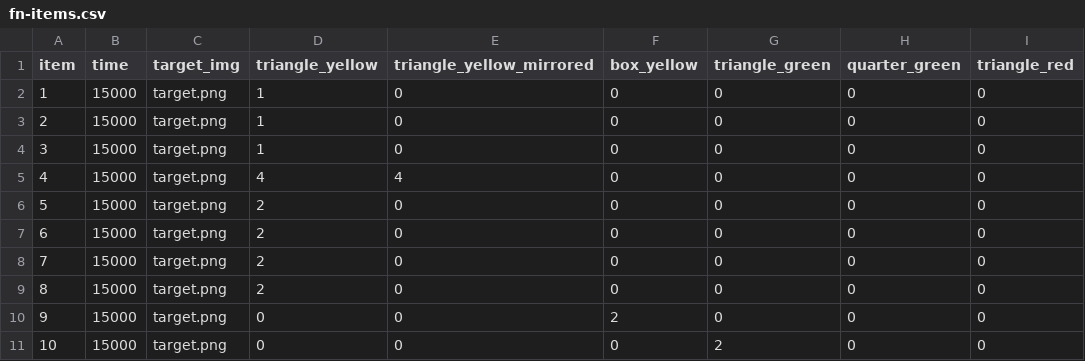
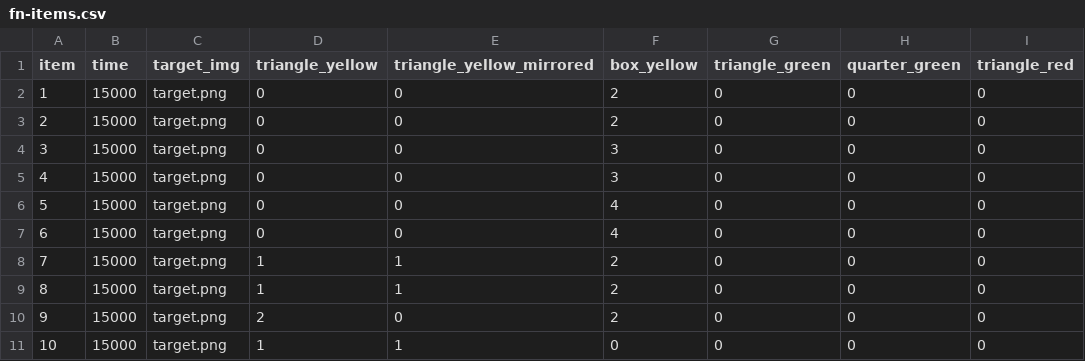
Before and after one commit to Robo1993/IDS-M_adaptive_testing, a CSV file: items/fn-items.csv, drawn as a sheet; only a part is shown; the diff names each change by its address in the sheet, - before the commit and + after, or states it on an @@ line.

Commit message:
Update fn-items.csv
matched icons to target figure

```diff
--- a/items/fn-items.csv
+++ b/items/fn-items.csv
-D2:D4 (triangle_yellow): 1
+D2:D4 (triangle_yellow): 0
-F2:F3 (box_yellow): 0
+F2:F3 (box_yellow): 2
-F4:F5 (box_yellow): 0
+F4:F5 (box_yellow): 3
-D5 (triangle_yellow): 4
+D5 (triangle_yellow): 0
-E5 (triangle_yellow_mirrored): 4
+E5 (triangle_yellow_mirrored): 0
-D6:D7 (triangle_yellow): 2
+D6:D7 (triangle_yellow): 0
-F6:F7 (box_yellow): 0
+F6:F7 (box_yellow): 4
-D8:D9 (triangle_yellow): 2
+D8:D9 (triangle_yellow): 1
-E8:E9 (triangle_yellow_mirrored): 0
+E8:E9 (triangle_yellow_mirrored): 1
-F8:F9 (box_yellow): 0
+F8:F9 (box_yellow): 2
-D10 (triangle_yellow): 0
+D10 (triangle_yellow): 2
-D11 (triangle_yellow): 0
+D11 (triangle_yellow): 1
-E11 (triangle_yellow_mirrored): 0
+E11 (triangle_yellow_mirrored): 1
-G11 (triangle_green): 2
+G11 (triangle_green): 0
```
